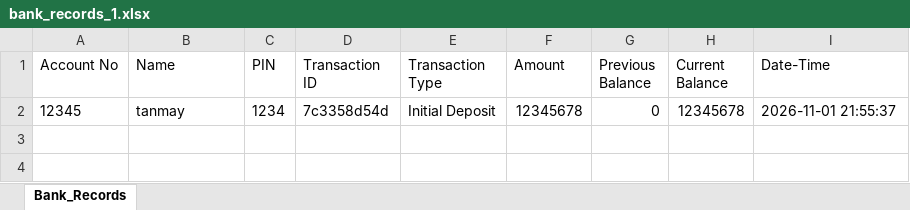
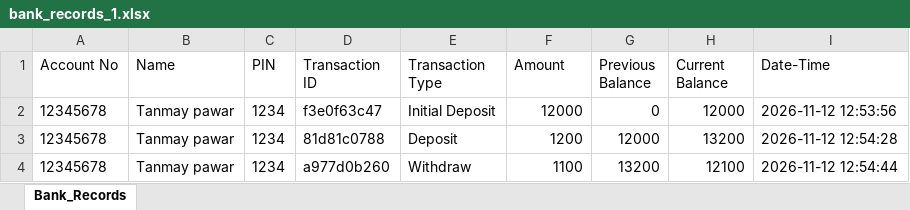
Before and after one commit to Tanny-Tech/python-projects, an Excel workbook: bank_records_1.xlsx, sheet Bank_Records, drawn as a sheet; values as stored, in another font and other column widths than the file's, no borders; removed rows and columns are numbered as before the commit, all else as after; the diff names each change by its address in the sheet, - before the commit and + after, or states it on an @@ line.

```diff
--- a/bank_records_1.xlsx (sheet Bank_Records)
+++ b/bank_records_1.xlsx (sheet Bank_Records)
-row 2: 12345 | tanmay | 1234 | 7c3358d54d | Initial Deposit | 12345678 | 0 | 12345678 | 2026-11-01 21:55:37
+row 2: 12345678 | Tanmay pawar | 1234 | f3e0f63c47 | Initial Deposit | 12000 | 0 | 12000 | 2026-11-12 12:53:56
+row 3: 12345678 | Tanmay pawar | 1234 | 81d81c0788 | Deposit | 1200 | 12000 | 13200 | 2026-11-12 12:54:28
+row 4: 12345678 | Tanmay pawar | 1234 | a977d0b260 | Withdraw | 1100 | 13200 | 12100 | 2026-11-12 12:54:44
```
Also changed, not shown: 4 other files.
